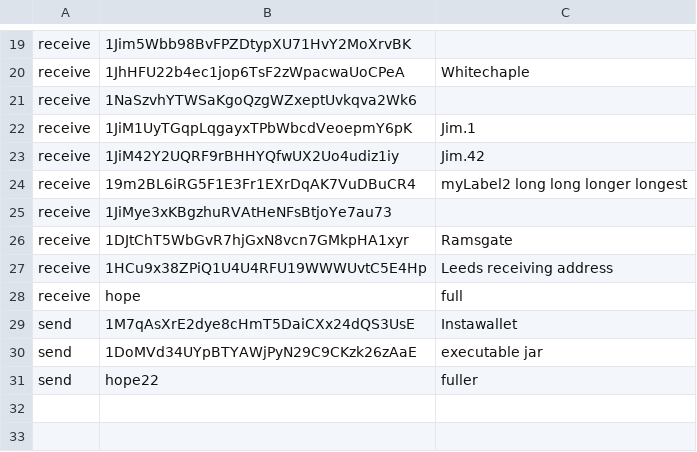
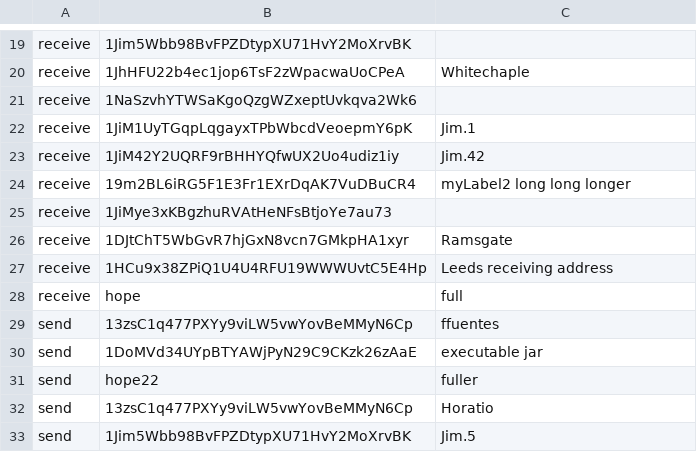
Before and after one commit to Multibit-Legacy/multibit, a CSV file: multibit/addressBook.csv, drawn as a sheet; only a part is shown, gaps mark what is left out.

```diff
--- a/multibit/addressBook.csv
+++ b/multibit/addressBook.csv
@@ -23,3 +23,3 @@ receive,1JiM1UyTGqpLqgayxTPbWbcdVeoepmY6pK,Jim.1
 receive,1JiM42Y2UQRF9rBHHYQfwUX2Uo4udiz1iy,Jim.42
-receive,19m2BL6iRG5F1E3Fr1EXrDqAK7VuDBuCR4,myLabel2 long long longer longest
+receive,19m2BL6iRG5F1E3Fr1EXrDqAK7VuDBuCR4,myLabel2 long long longer
 receive,1JiMye3xKBgzhuRVAtHeNFsBtjoYe7au73,
@@ -28,4 +28,6 @@ receive,1HCu9x38ZPiQ1U4U4RFU19WWWUvtC5E4Hp,Leeds receiving address
 receive,hope,full
-send,1M7qAsXrE2dye8cHmT5DaiCXx24dQS3UsE,Instawallet
+send,13zsC1q477PXYy9viLW5vwYovBeMMyN6Cp,ffuentes
 send,1DoMVd34UYpBTYAWjPyN29C9CKzk26zAaE,executable jar
 send,hope22,fuller
+send,13zsC1q477PXYy9viLW5vwYovBeMMyN6Cp ,Horatio
+send,1Jim5Wbb98BvFPZDtypXU71HvY2MoXrvBK,Jim.5
```
Also changed, not shown: 12 other files.
